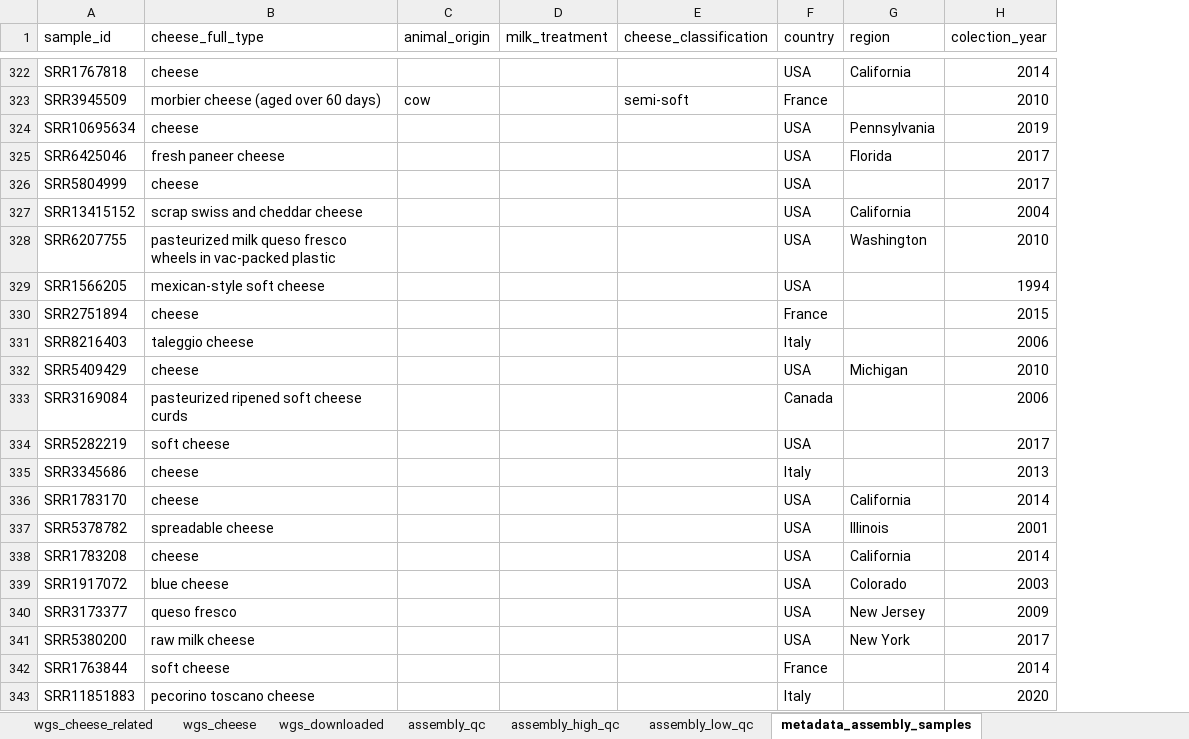
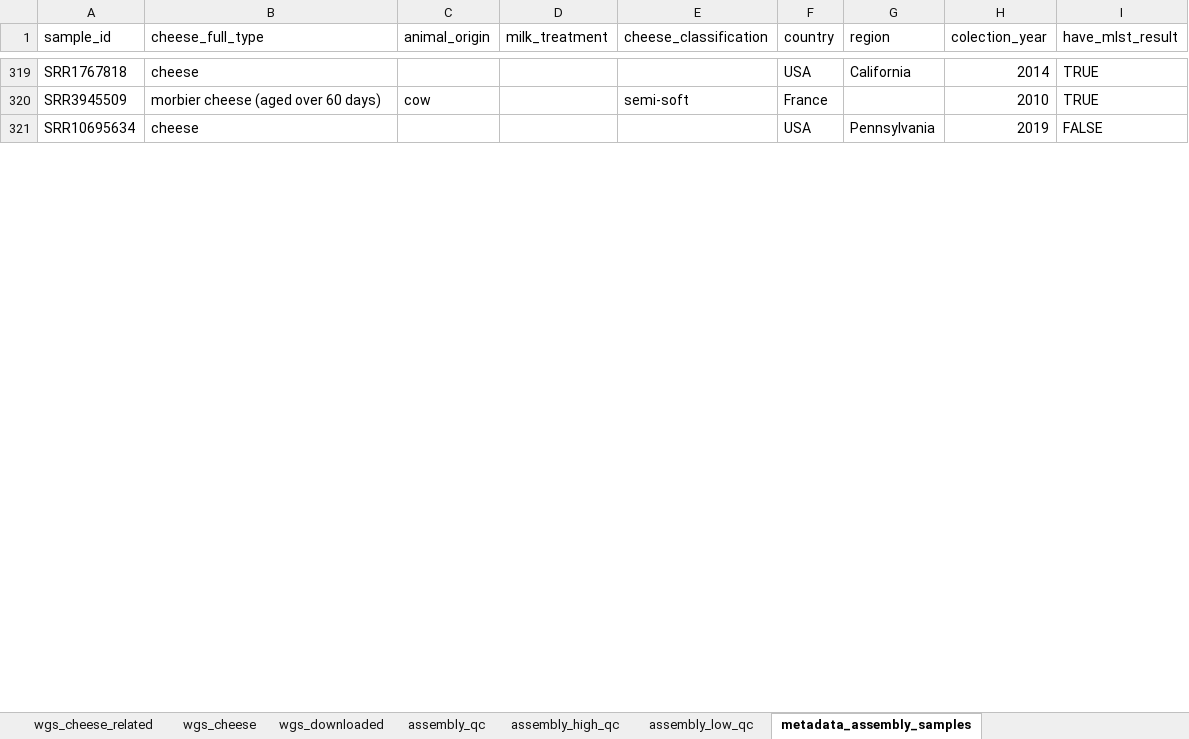
Before and after one commit to Raquel-Costa/intern_dtu, an Excel workbook: genomic_data_QMRA/wgs data.xlsx, sheet metadata_assembly_samples, drawn as a sheet; only a part is shown, gaps mark what is left out; values as stored, in another font and other column widths than the file's, no cell formats; conditional formats not drawn; removed rows and columns are numbered as before the commit, all else as after; the diff covers the shown part only; the diff names each change by its address in the sheet, - before the commit and + after, or states it on an @@ line.

```diff
--- a/genomic_data_QMRA/wgs data.xlsx (sheet metadata_assembly_samples)
+++ b/genomic_data_QMRA/wgs data.xlsx (sheet metadata_assembly_samples)
+column I (have_mlst_result), rows 319-321: TRUE | TRUE | FALSE
-row 325: SRR6425046 | fresh paneer cheese |  |  |  | USA | Florida | 2017
-row 326: SRR5804999 | cheese |  |  |  | USA |  | 2017
-row 327: SRR13415152 | scrap swiss and cheddar cheese |  |  |  | USA | California | 2004
-row 328: SRR6207755 | pasteurized milk queso fresco wheels in vac-packed plastic |  |  |  | USA | Washington | 2010
-row 329: SRR1566205 | mexican-style soft cheese |  |  |  | USA |  | 1994
-row 330: SRR2751894 | cheese |  |  |  | France |  | 2015
-row 331: SRR8216403 | taleggio cheese |  |  |  | Italy |  | 2006
-row 332: SRR5409429 | cheese |  |  |  | USA | Michigan | 2010
-row 333: SRR3169084 | pasteurized ripened soft cheese curds |  |  |  | Canada |  | 2006
-row 334: SRR5282219 | soft cheese |  |  |  | USA |  | 2017
-row 335: SRR3345686 | cheese |  |  |  | Italy |  | 2013
-row 336: SRR1783170 | cheese |  |  |  | USA | California | 2014
-row 337: SRR5378782 | spreadable cheese |  |  |  | USA | Illinois | 2001
-row 338: SRR1783208 | cheese |  |  |  | USA | California | 2014
-row 339: SRR1917072 | blue cheese |  |  |  | USA | Colorado | 2003
-row 340: SRR3173377 | queso fresco |  |  |  | USA | New Jersey | 2009
-row 341: SRR5380200 | raw milk cheese |  |  |  | USA | New York | 2017
-row 342: SRR1763844 | soft cheese |  |  |  | France |  | 2014
-row 343: SRR11851883 | pecorino toscano cheese |  |  |  | Italy |  | 2020
```
Also changed, not shown: 145 removed rows and 6 edited cells elsewhere in this sheet, sheet wgs_cheese, sheet assembly_high_qc, sheet metadata_samples_with_mlst, sheet assembly_qc, sheet assembly_low_qc, sheet wgs_downloaded, 1 more sheet, other sheet tabs, cell formats, formulas that keep their value, hidden cells, 14 other files.
